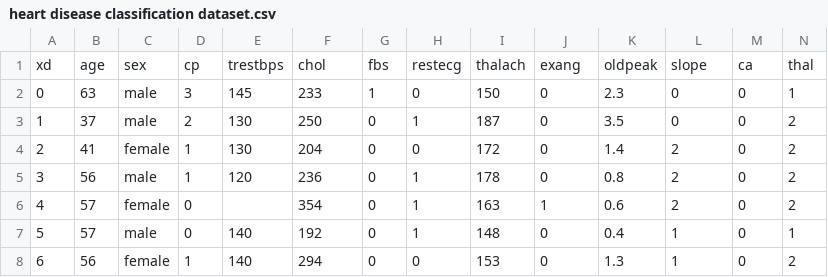
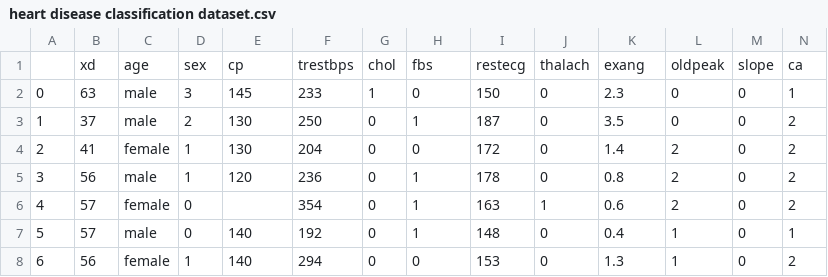
Before and after one commit to VictorD2/mainframes-server, a CSV file: data/heart disease classification dataset.csv, drawn as a sheet; only a part is shown; removed rows and columns are numbered as before the commit, all else as after; rows hold the shown columns only; the diff names each change by its address in the sheet, - before the commit and + after, or states it on an @@ line.

```diff
--- a/data/heart disease classification dataset.csv
+++ b/data/heart disease classification dataset.csv
-row 1: xd | age | sex | cp | trestbps | chol | fbs | restecg | thalach | exang | oldpeak | slope | ca | thal
+row 1:  | xd | age | sex | cp | trestbps | chol | fbs | restecg | thalach | exang | oldpeak | slope | ca
```
Also changed, not shown: 1 other file.
